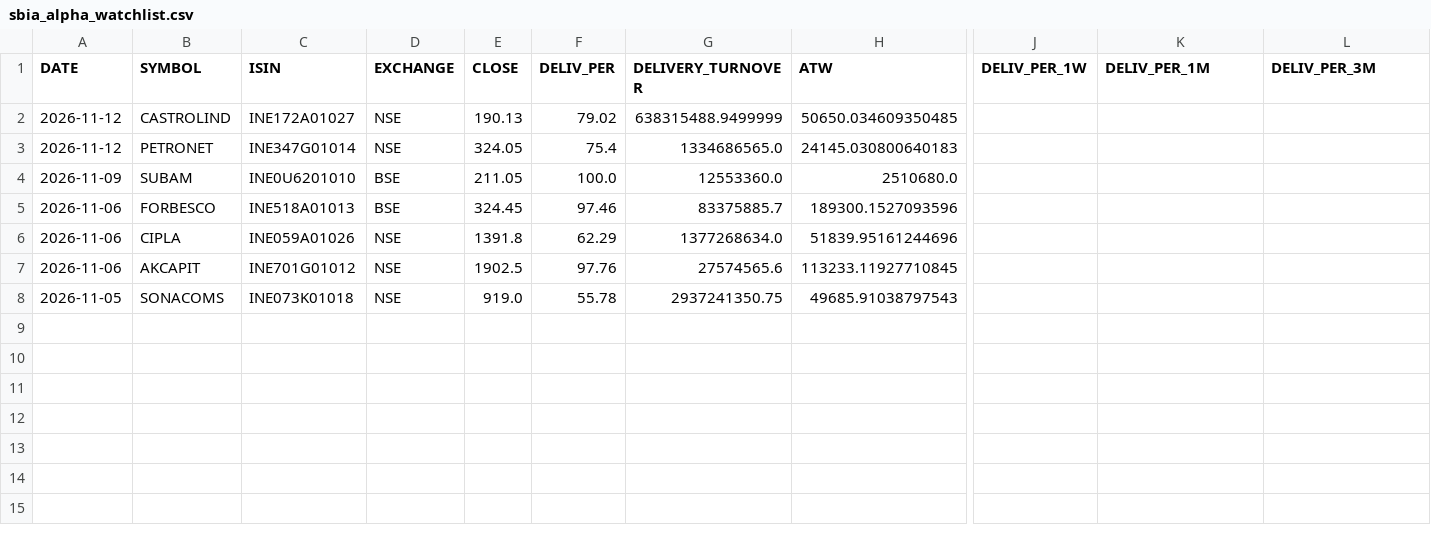
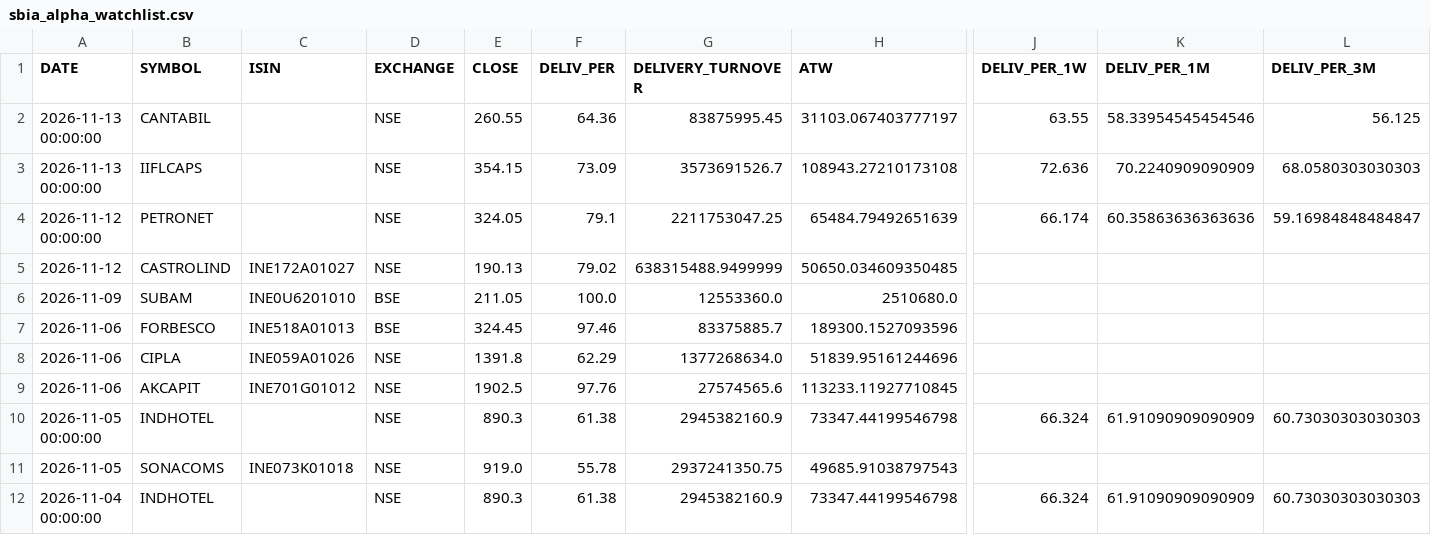
Before and after one commit to canvachaad-cell/Pro-spike, a CSV file: data/sbia_alpha_watchlist.csv, drawn as a sheet; only a part is shown, gaps mark what is left out; removed rows and columns are numbered as before the commit, all else as after; rows hold the shown columns only; the diff names each change by its address in the sheet, - before the commit and + after, or states it on an @@ line.

```diff
--- a/data/sbia_alpha_watchlist.csv
+++ b/data/sbia_alpha_watchlist.csv
+row 2: 2026-11-13 00:00:00 | CANTABIL |  | NSE | 260.55 | 64.36 | 83875995.45 | 31103.067403777197 | 63.55 | 58.33954545454546 | 56.125
+row 3: 2026-11-13 00:00:00 | IIFLCAPS |  | NSE | 354.15 | 73.09 | 3573691526.7 | 108943.27210173108 | 72.636 | 70.2240909090909 | 68.0580303030303
+row 4: 2026-11-12 00:00:00 | PETRONET |  | NSE | 324.05 | 79.1 | 2211753047.25 | 65484.79492651639 | 66.174 | 60.35863636363636 | 59.16984848484847
-row 3: 2026-11-12 | PETRONET | INE347G01014 | NSE | 324.05 | 75.4 | 1334686565.0 | 24145.030800640183
+row 10: 2026-11-05 00:00:00 | INDHOTEL |  | NSE | 890.3 | 61.38 | 2945382160.9 | 73347.44199546798 | 66.324 | 61.91090909090909 | 60.73030303030303
+row 12: 2026-11-04 00:00:00 | INDHOTEL |  | NSE | 890.3 | 61.38 | 2945382160.9 | 73347.44199546798 | 66.324 | 61.91090909090909 | 60.73030303030303
```
Also changed, not shown: data/active_signals_ranked.csv, data/sbia_institutional_watchlist.csv, 19 other files.
